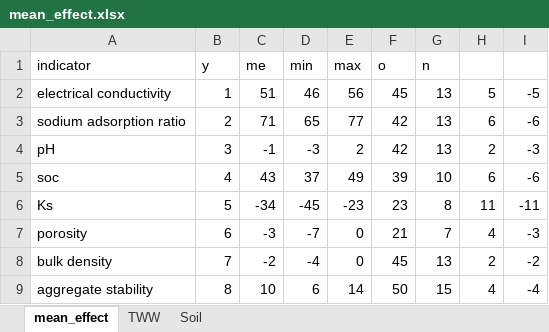
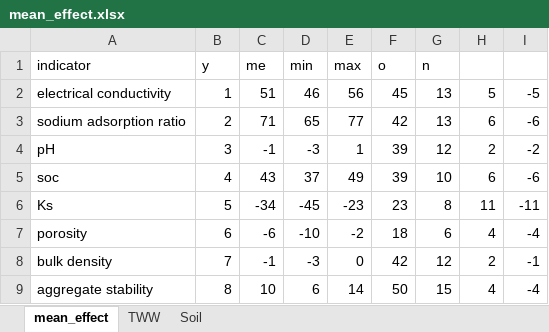
Before and after one commit to linwang-tech/Meta, an Excel workbook: mean_effect.xlsx, sheet mean_effect, drawn as a sheet; values as stored, in another font and other column widths than the file's, no borders; the diff names each change by its address in the sheet, - before the commit and + after, or states it on an @@ line.

```diff
--- a/mean_effect.xlsx (sheet mean_effect)
+++ b/mean_effect.xlsx (sheet mean_effect)
-E4 (max): 2
+E4 (max): 1
-F4 (o): 42
+F4 (o): 39
-G4 (n): 13
+G4 (n): 12
-I4: -3
+I4: -2
-C7 (me): -3
+C7 (me): -6
-D7 (min): -7
+D7 (min): -10
-E7 (max): 0
+E7 (max): -2
-F7 (o): 21
+F7 (o): 18
-G7 (n): 7
+G7 (n): 6
-I7: -3
+I7: -4
-C8 (me): -2
+C8 (me): -1
-D8 (min): -4
+D8 (min): -3
-F8 (o): 45
+F8 (o): 42
-G8 (n): 13
+G8 (n): 12
-I8: -2
+I8: -1
```
Also changed, not shown: sheet Soil, sheet TWW, meta_github.xlsx, overview.xlsx.
